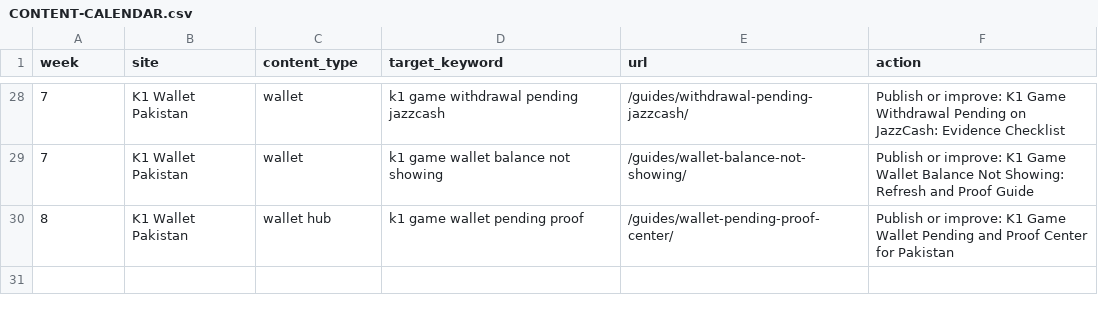
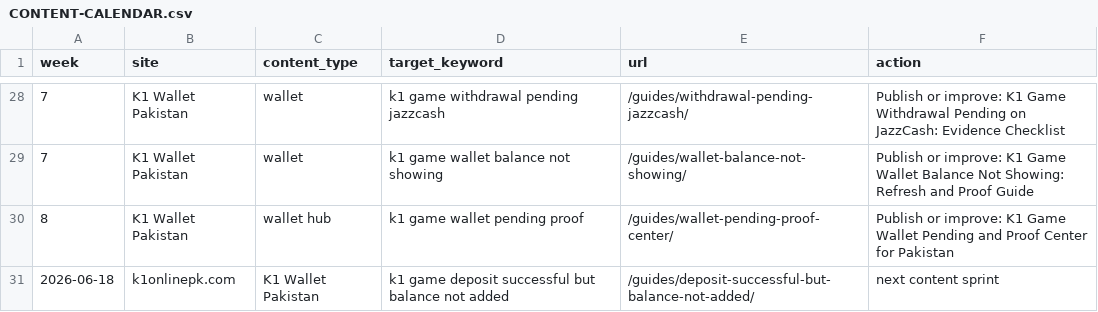
Before and after one commit to alexgkbet888-web/k1onlinepk.com, a CSV file: CONTENT-CALENDAR.csv, drawn as a sheet; only a part is shown, gaps mark what is left out; the diff names each change by its address in the sheet, - before the commit and + after, or states it on an @@ line.

Commit message:
Publish k1onlinepk.com ranking refresh 96922f6

```diff
--- a/CONTENT-CALENDAR.csv
+++ b/CONTENT-CALENDAR.csv
+row 31: 2026-06-18 | k1onlinepk.com | K1 Wallet Pakistan | k1 game deposit successful but balance not added | /guides/deposit-successful-but-balance-not-added/ | next content sprint
```
